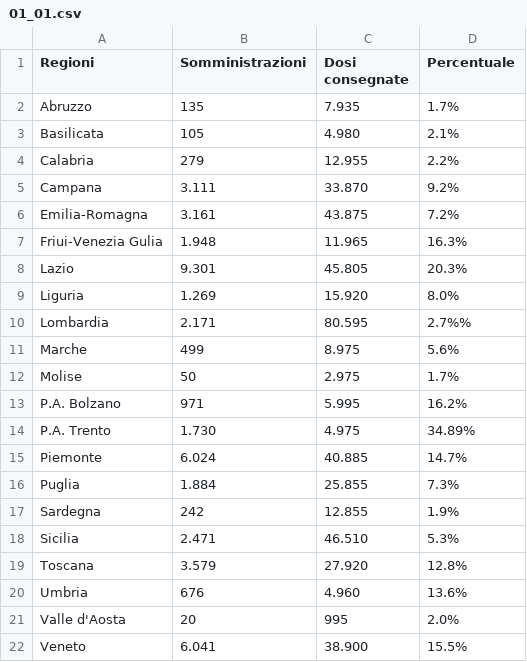
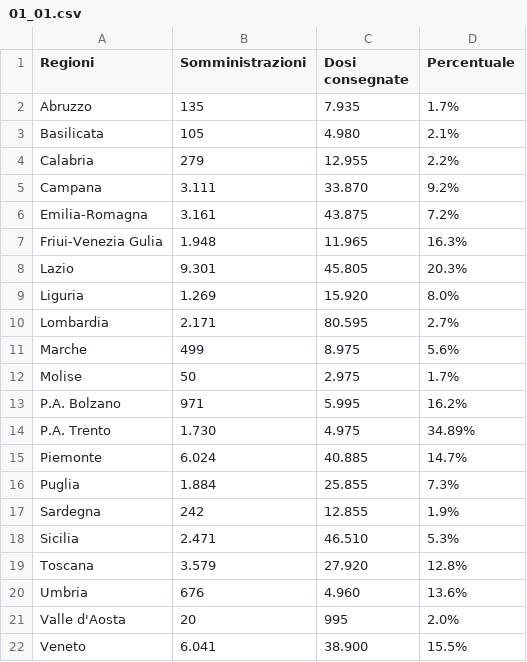
Before and after one commit to dallanoce/vaccinazione_COVID19, a CSV file: andamento_giornaliero/01_01.csv, drawn as a sheet.

Commit message:
fix csv errors due to converison from image to text part 3

```diff
--- a/andamento_giornaliero/01_01.csv
+++ b/andamento_giornaliero/01_01.csv
@@ -9,3 +9,3 @@ Lazio,9.301,45.805,20.3%
 Liguria,1.269,15.920,8.0%
-Lombardia,2.171,80.595,2.7%%
+Lombardia,2.171,80.595,2.7%
 Marche,499,8.975,5.6%
```
